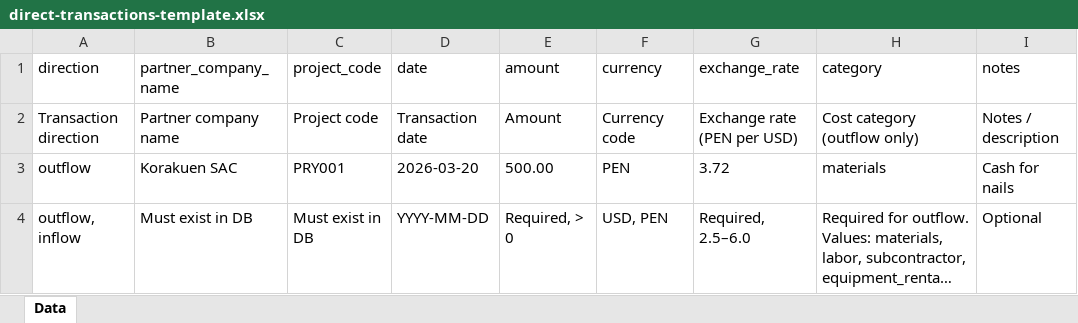
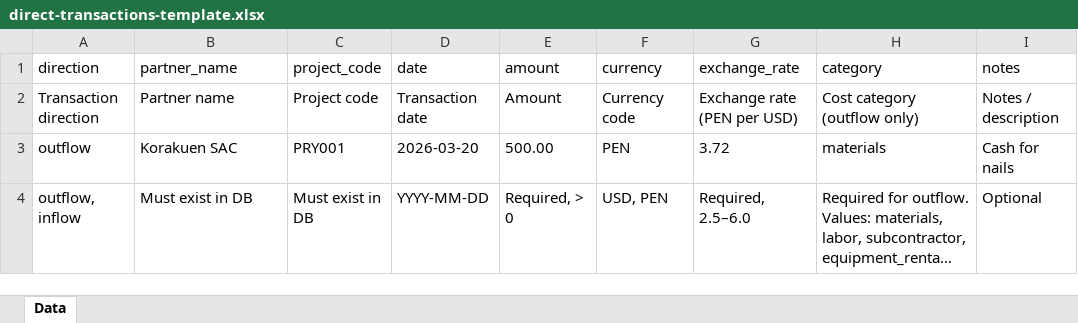
Before and after one commit to Alex-Korakuen/korakuen, an Excel workbook: website/public/templates/direct-transactions-template.xlsx, sheet Data, drawn as a sheet; long unchanged cells end in …; values as stored, in another font and other column widths than the file's, no borders; the diff names each change by its address in the sheet, - before the commit and + after, or states it on an @@ line.

```diff
--- a/website/public/templates/direct-transactions-template.xlsx (sheet Data)
+++ b/website/public/templates/direct-transactions-template.xlsx (sheet Data)
-B1: partner_company_name
+B1: partner_name
-B2 (partner_name): Partner company name
+B2 (partner_name): Partner name
```
Also changed, not shown: website/public/templates/invoices-template.xlsx, website/public/templates/payments-template.xlsx, 45 other files.
